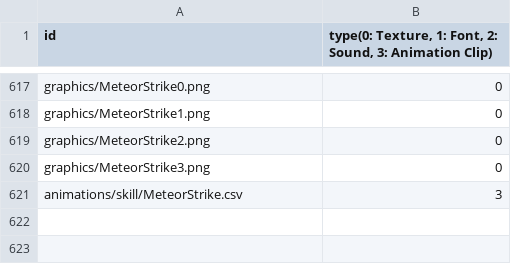
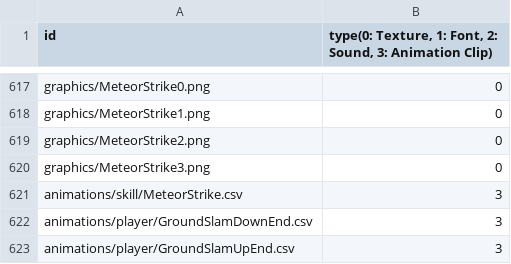
Before and after one commit to MinWooPark98/SFML_TeamProject, a CSV file: WizardOfLegend/WizardOfLegend-bin/Resources.csv, drawn as a sheet; only a part is shown, gaps mark what is left out; the diff names each change by its address in the sheet, - before the commit and + after, or states it on an @@ line.

```diff
--- a/WizardOfLegend/WizardOfLegend-bin/Resources.csv
+++ b/WizardOfLegend/WizardOfLegend-bin/Resources.csv
+row 622: animations/player/GroundSlamDownEnd.csv | 3
+row 623: animations/player/GroundSlamUpEnd.csv | 3
```
Also changed, not shown: WizardOfLegend/WizardOfLegend-bin/animations/player/GroundSlamDown.csv, WizardOfLegend/WizardOfLegend-bin/animations/player/GroundSlamUp.csv, 9 other files.
